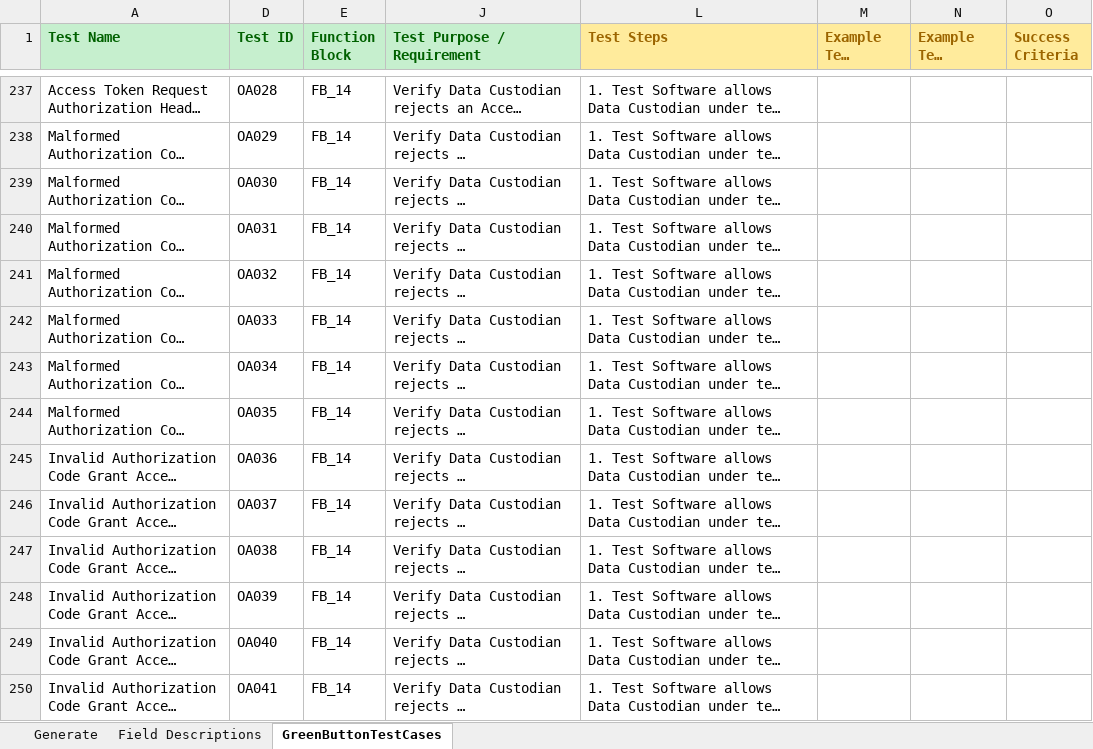
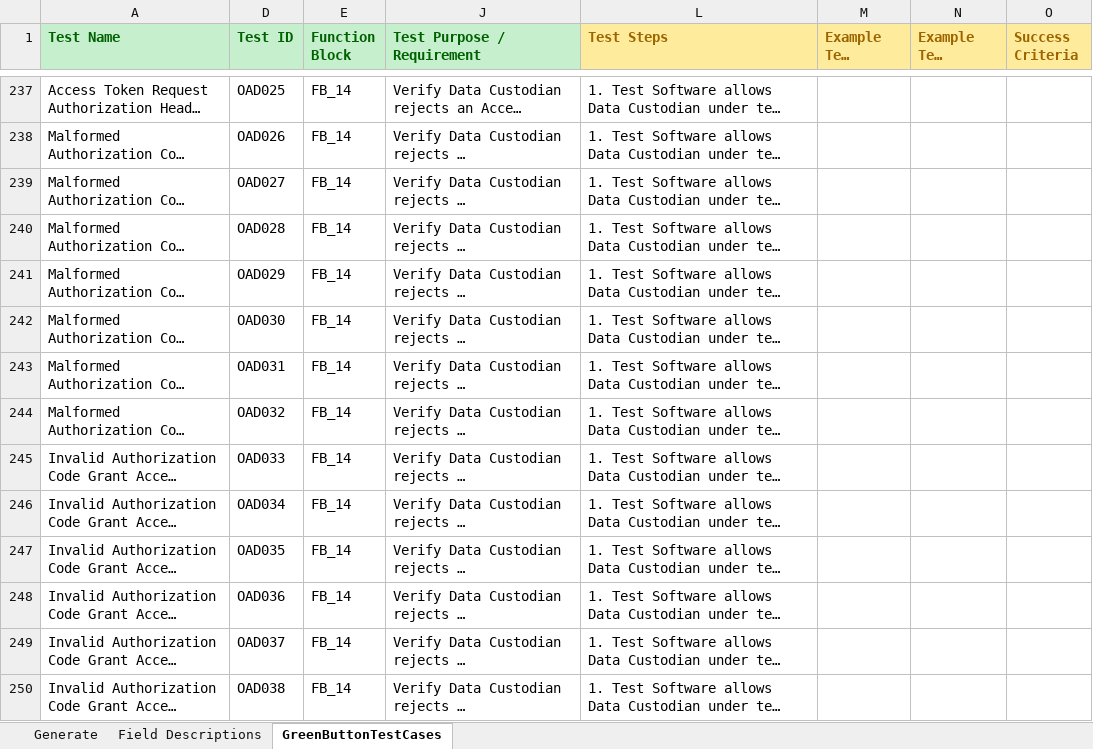
Before and after one commit to timtucker-dte/OpenESPI-GreenbuttonDataSDK, an Excel workbook: GreenButtonTestingRequirements/GreenButtonTestCases.xlsm, sheet GreenButtonTestCases, drawn as a sheet; only a part is shown, gaps mark what is left out; long unchanged cells end in …; values as stored, in another font and other column widths than the file's, no borders; the diff covers the shown part only; the diff names each change by its address in the sheet, - before the commit and + after, or states it on an @@ line.

Commit message:
added third party FBs and allocate test cases; renumbered FB13,14,45,46 test ids to be unique and sequential

```diff
--- a/GreenButtonTestingRequirements/GreenButtonTestCases.xlsm (sheet GreenButtonTestCases)
+++ b/GreenButtonTestingRequirements/GreenButtonTestCases.xlsm (sheet GreenButtonTestCases)
-D237 (Test ID): OA028
+D237 (Test ID): OAD025
-D238 (Test ID): OA029
+D238 (Test ID): OAD026
-D239 (Test ID): OA030
+D239 (Test ID): OAD027
-D240 (Test ID): OA031
+D240 (Test ID): OAD028
-D241 (Test ID): OA032
+D241 (Test ID): OAD029
-D242 (Test ID): OA033
+D242 (Test ID): OAD030
-D243 (Test ID): OA034
+D243 (Test ID): OAD031
-D244 (Test ID): OA035
+D244 (Test ID): OAD032
-D245 (Test ID): OA036
+D245 (Test ID): OAD033
-D246 (Test ID): OA037
+D246 (Test ID): OAD034
-D247 (Test ID): OA038
+D247 (Test ID): OAD035
-D248 (Test ID): OA039
+D248 (Test ID): OAD036
-D249 (Test ID): OA040
+D249 (Test ID): OAD037
-D250 (Test ID): OA041
+D250 (Test ID): OAD038
```
Also changed, not shown: 8 added rows and 56 edited cells elsewhere in this sheet, hidden cells, charts or pictures, 1 other file.
